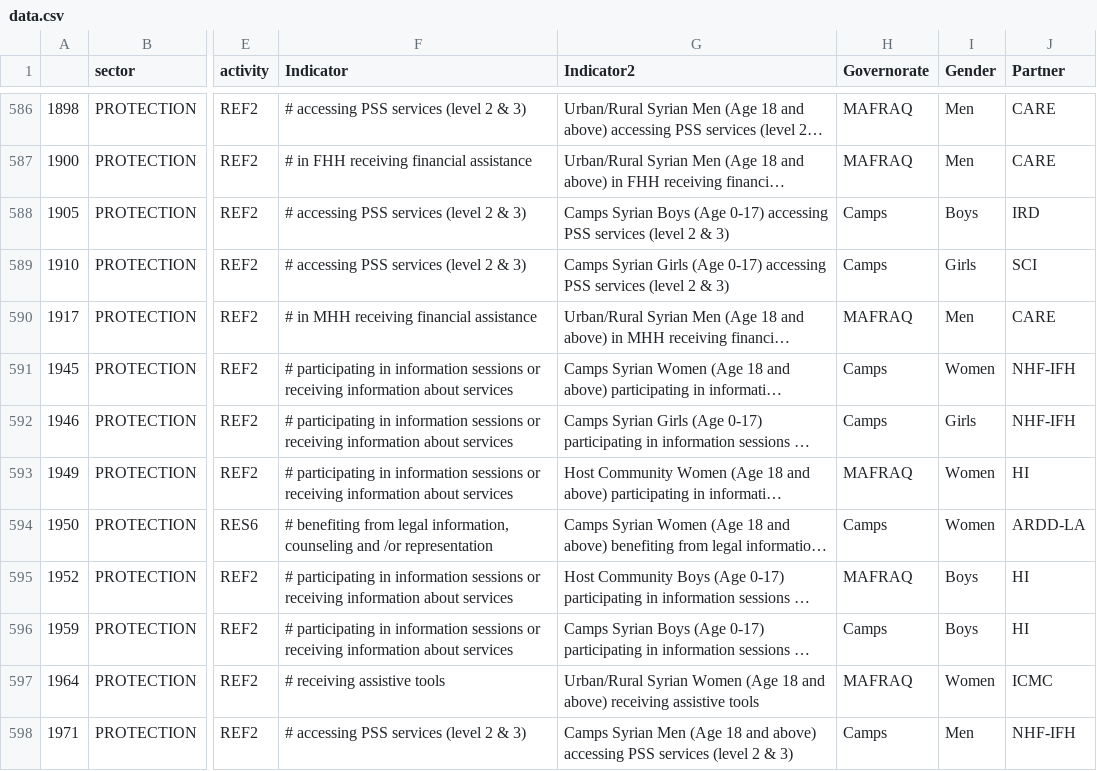
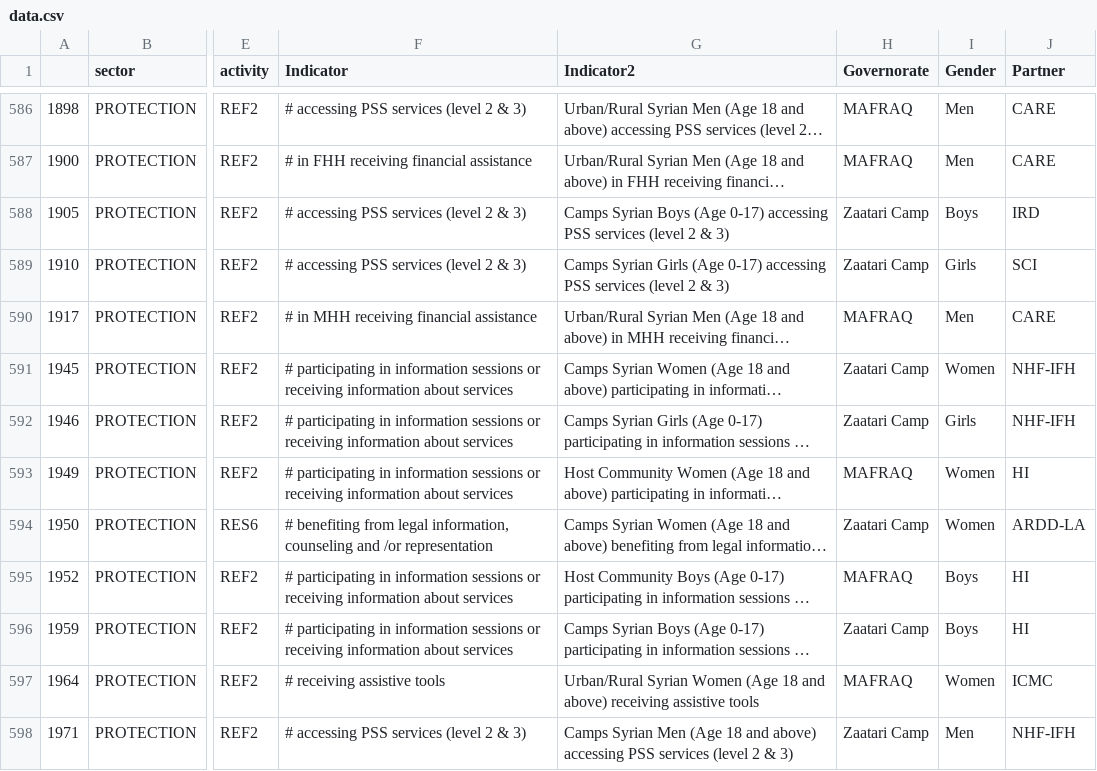
Before and after one commit to unhcr-jordan/unhcr-jordan.github.io, a CSV file: sectors/2015/protection/data.csv, drawn as a sheet; only a part is shown, gaps mark what is left out; long unchanged cells end in …; the diff covers the shown part only; the diff names each change by its address in the sheet, - before the commit and + after, or states it on an @@ line.

Commit message:
Updated Camp Info and breakdown

```diff
--- a/sectors/2015/protection/data.csv
+++ b/sectors/2015/protection/data.csv
-H588:H589 (Governorate): Camps
+H588:H589 (Governorate): Zaatari Camp
-H591:H592 (Governorate): Camps
+H591:H592 (Governorate): Zaatari Camp
-H594 (Governorate): Camps
+H594 (Governorate): Zaatari Camp
-H596 (Governorate): Camps
+H596 (Governorate): Zaatari Camp
-H598 (Governorate): Camps
+H598 (Governorate): Zaatari Camp
```
Also changed, not shown: 78 edited cells elsewhere in this file, sectors/2015/basicneeds/data.csv, sectors/2015/education/data.csv, 4 other files.
